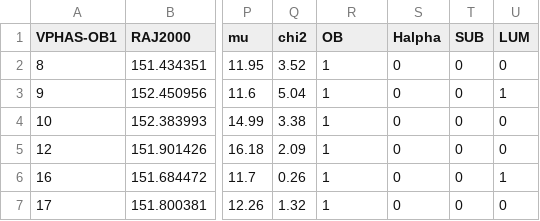
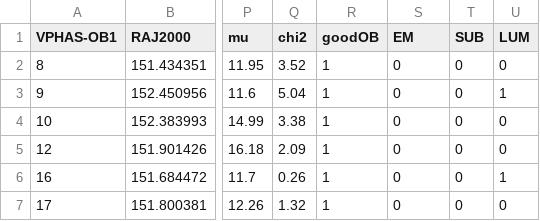
Before and after one commit to facundoq/bestars, a CSV file: datasets/Mohr-Smith_2017.csv, drawn as a sheet; only a part is shown, gaps mark what is left out; the diff names each change by its address in the sheet, - before the commit and + after, or states it on an @@ line.

```diff
--- a/datasets/Mohr-Smith_2017.csv
+++ b/datasets/Mohr-Smith_2017.csv
-R1: OB
+R1: goodOB
-S1: Halpha
+S1: EM
```
Also changed, not shown: 5 other files.
